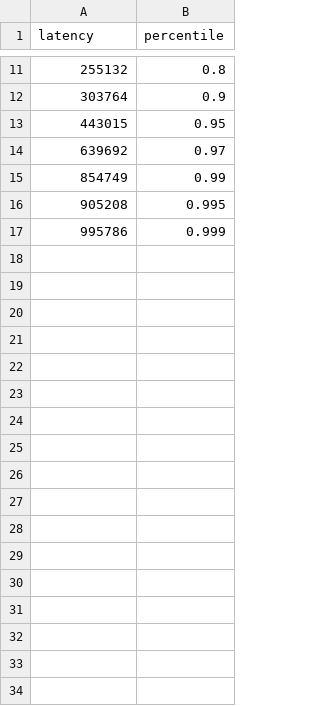
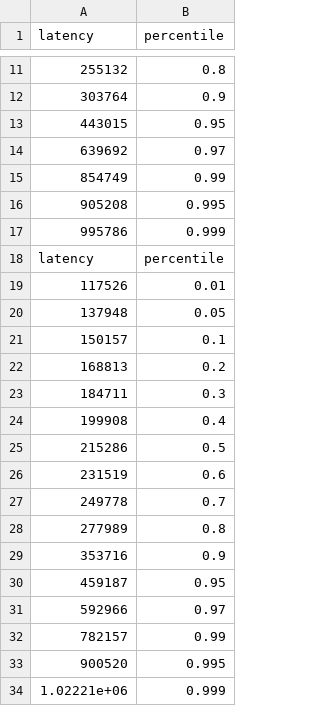
Before and after one commit to caolongvu/leanstore, a CSV file: evaluation/tatp/bdr_flush_latencies.csv, drawn as a sheet; only a part is shown, gaps mark what is left out; the diff names each change by its address in the sheet, - before the commit and + after, or states it on an @@ line.

```diff
--- a/evaluation/tatp/bdr_flush_latencies.csv
+++ b/evaluation/tatp/bdr_flush_latencies.csv
+row 18: latency | percentile
+row 19: 117526 | 0.01
+row 20: 137948 | 0.05
+row 21: 150157 | 0.1
+row 22: 168813 | 0.2
+row 23: 184711 | 0.3
+row 24: 199908 | 0.4
+row 25: 215286 | 0.5
+row 26: 231519 | 0.6
+row 27: 249778 | 0.7
+row 28: 277989 | 0.8
+row 29: 353716 | 0.9
+row 30: 459187 | 0.95
+row 31: 592966 | 0.97
+row 32: 782157 | 0.99
+row 33: 900520 | 0.995
+row 34: 1.02221e+06 | 0.999
```
Also changed, not shown: evaluation/tatp/bdr_trad_latencies.csv, evaluation/tatp/flush_latencies.csv, 20 other files.
